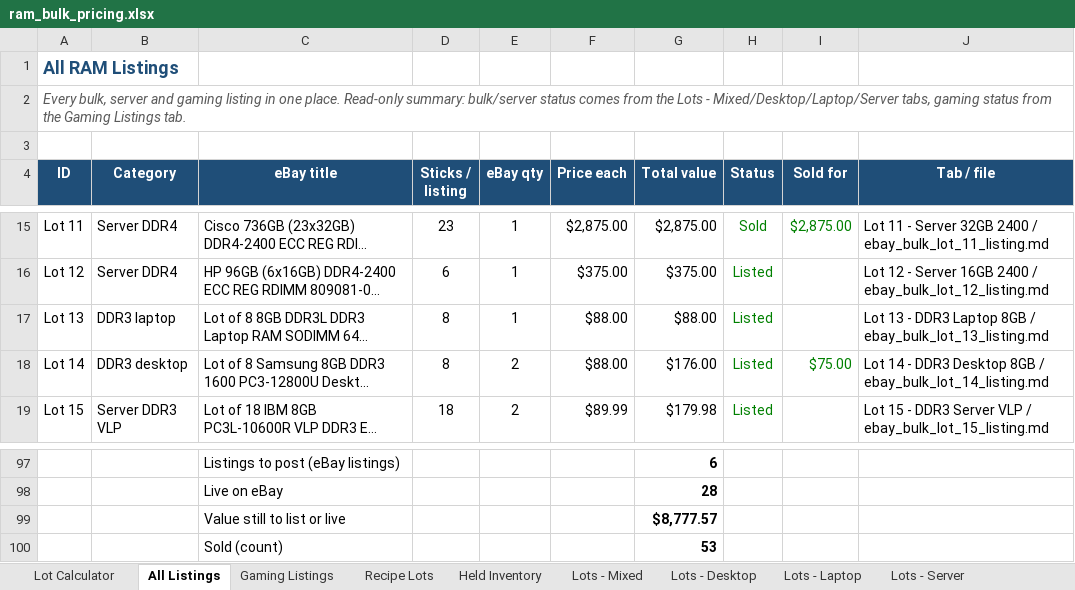
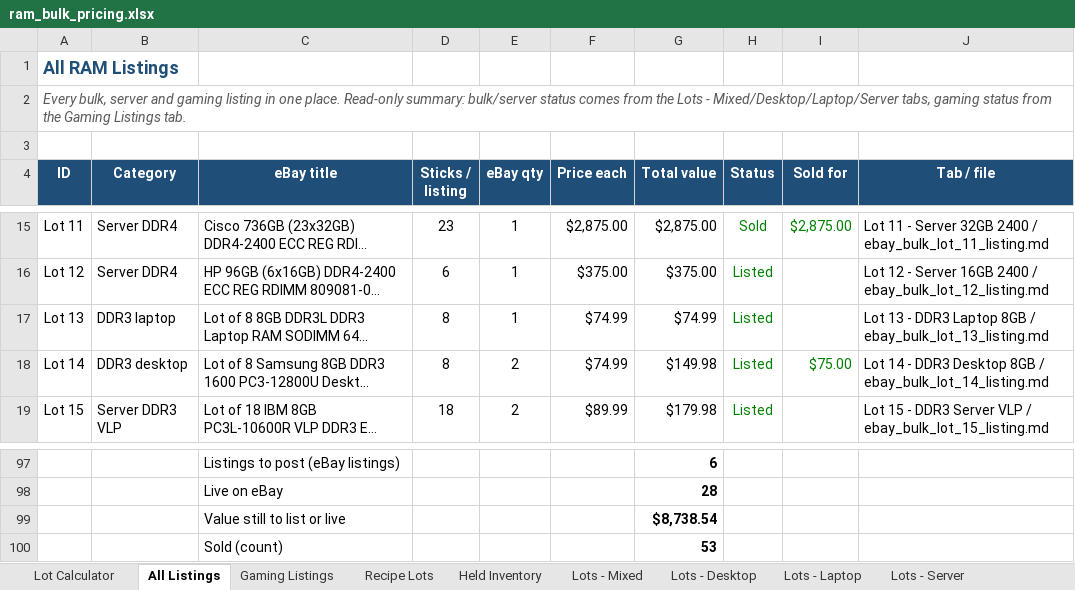
Before and after one commit to bgallaher-lgtm/Claude, an Excel workbook: ram_bulk_pricing.xlsx, sheet All Listings, drawn as a sheet; only a part is shown, gaps mark what is left out; long unchanged cells end in …; values as stored, in another font and other column widths than the file's, no borders; conditional formats not drawn; the diff names each change by its address in the sheet, - before the commit and + after, or states it on an @@ line.

```diff
--- a/ram_bulk_pricing.xlsx (sheet All Listings)
+++ b/ram_bulk_pricing.xlsx (sheet All Listings)
-F17:F18 (Price each): $88.00
+F17:F18 (Price each): $74.99
-G17 (Total value): $88.00
+G17 (Total value): $74.99
-G18 (Total value): $176.00
+G18 (Total value): $149.98
-G99 (Total value): $8,777.57
+G99 (Total value): $8,738.54
```
Also changed, not shown: sheet Lots - Desktop, sheet Lots - Laptop, 2 other files.
